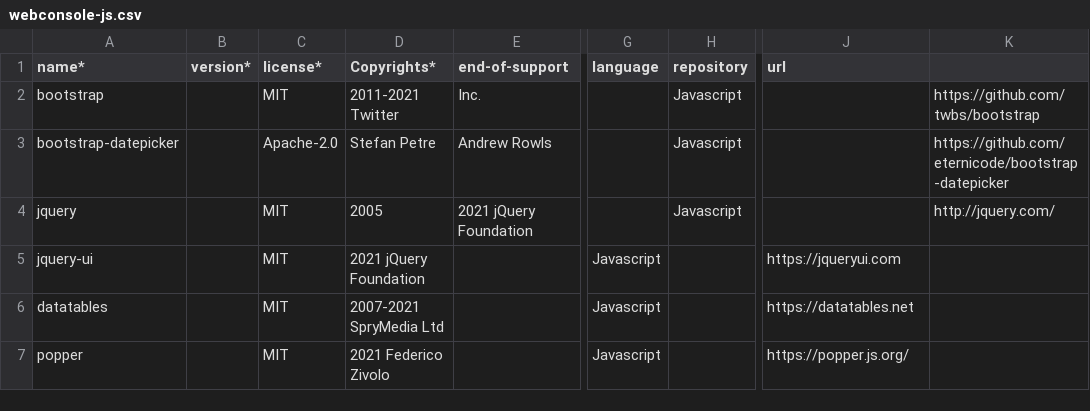
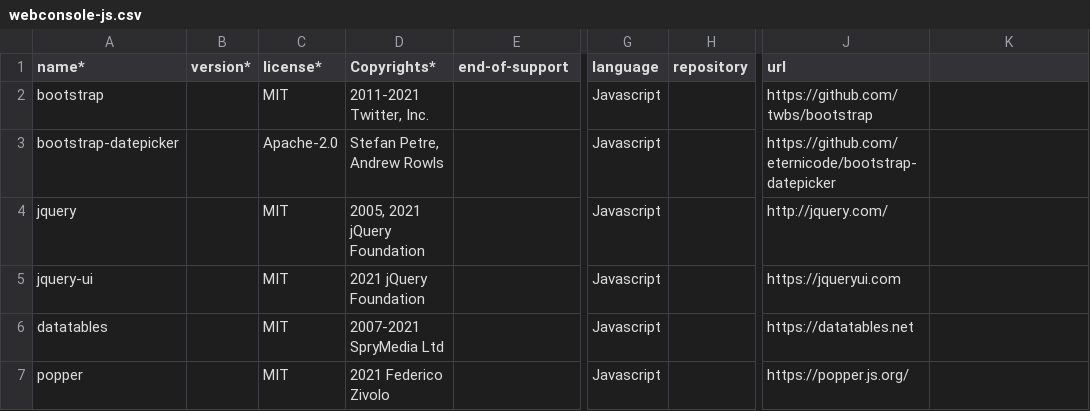
Before and after one commit to OrganizationProva1/BOM, a CSV file: webconsole-js.csv, drawn as a sheet; only a part is shown, gaps mark what is left out; the diff names each change by its address in the sheet, - before the commit and + after, or states it on an @@ line.

Commit message:
Add files via upload

```diff
--- a/webconsole-js.csv
+++ b/webconsole-js.csv
-D2 (Copyrights*): 2011-2021 Twitter
+D2 (Copyrights*): 2011-2021 Twitter, Inc.
-E2 (end-of-support): Inc.
+E2 (end-of-support): (empty)
-G2:G4 (language): (empty)
+G2:G4 (language): Javascript
-H2:H4 (repository): Javascript
+H2:H4 (repository): (empty)
-J2 (url): (empty)
+J2 (url): https://github.com/twbs/bootstrap
-K2: https://github.com/twbs/bootstrap
+K2: (empty)
-D3 (Copyrights*): Stefan Petre
+D3 (Copyrights*): Stefan Petre, Andrew Rowls
-E3 (end-of-support): Andrew Rowls
+E3 (end-of-support): (empty)
-J3 (url): (empty)
+J3 (url): https://github.com/eternicode/bootstrap-datepicker
-K3: https://github.com/eternicode/bootstrap-datepicker
+K3: (empty)
-D4 (Copyrights*): 2005
+D4 (Copyrights*): 2005, 2021 jQuery Foundation
-E4 (end-of-support): 2021 jQuery Foundation
+E4 (end-of-support): (empty)
-J4 (url): (empty)
+J4 (url): http://jquery.com/
-K4: http://jquery.com/
+K4: (empty)
```
